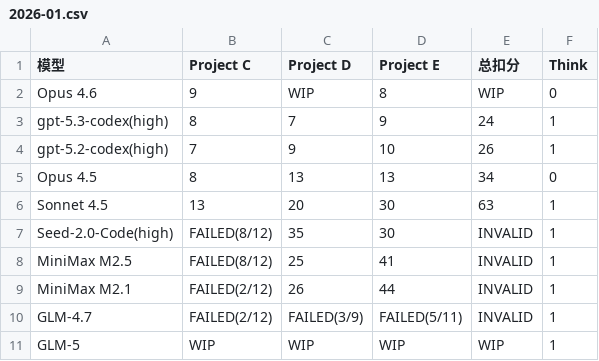
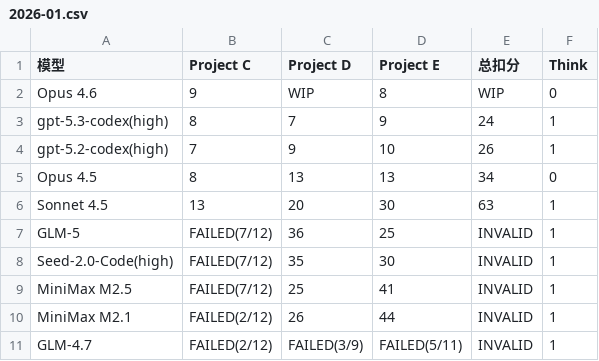
Before and after one commit to llm2014/llm_benchmark, a CSV file: docs/data/code_v3/2026-01.csv, drawn as a sheet.

Commit message:
add glm5 code

```diff
--- a/docs/data/code_v3/2026-01.csv
+++ b/docs/data/code_v3/2026-01.csv
@@ -6,6 +6,6 @@
 "Sonnet 4.5",13,20,"30",63,"1"
-"Seed-2.0-Code(high)","FAILED(8/12)","35","30","INVALID","1"
-"MiniMax M2.5","FAILED(8/12)","25","41","INVALID","1"
+"GLM-5","FAILED(7/12)","36","25","INVALID","1"
+"Seed-2.0-Code(high)","FAILED(7/12)","35","30","INVALID","1"
+"MiniMax M2.5","FAILED(7/12)","25","41","INVALID","1"
 "MiniMax M2.1","FAILED(2/12)","26","44","INVALID","1"
 "GLM-4.7","FAILED(2/12)","FAILED(3/9)","FAILED(5/11)","INVALID","1"
-"GLM-5","WIP","WIP","WIP","WIP","1"
```
